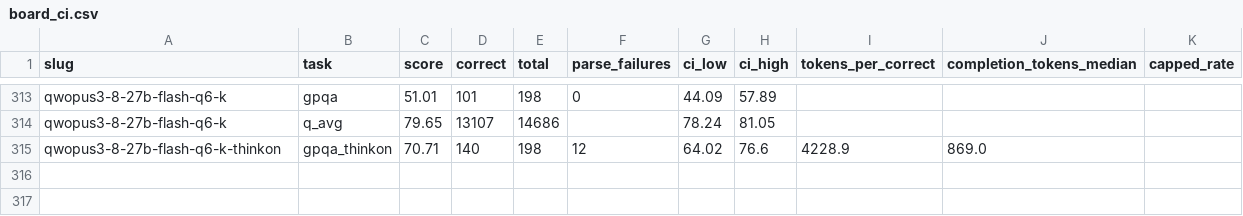
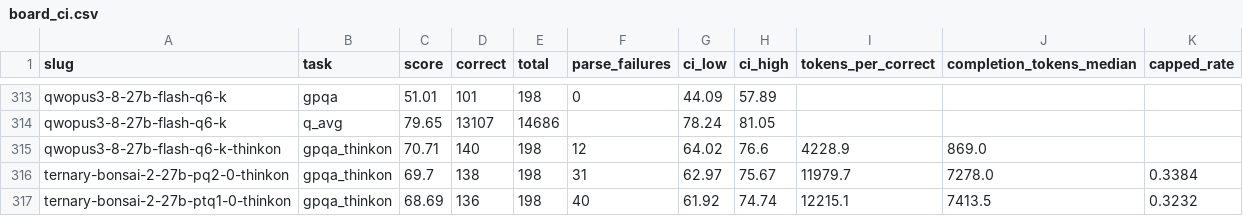
Before and after one commit to notwitcheer/llm-bench-rig, a CSV file: dataset/board_ci.csv, drawn as a sheet; only a part is shown, gaps mark what is left out.

```diff
--- a/dataset/board_ci.csv
+++ b/dataset/board_ci.csv
@@ -315 +315,3 @@ qwopus3-8-27b-flash-q6-k,q_avg,79.65,13107,14686,,78.24,81.05,,,
 qwopus3-8-27b-flash-q6-k-thinkon,gpqa_thinkon,70.71,140,198,12,64.02,76.6,4228.9,869.0,
+ternary-bonsai-2-27b-pq2-0-thinkon,gpqa_thinkon,69.7,138,198,31,62.97,75.67,11979.7,7278.0,0.3384
+ternary-bonsai-2-27b-ptq1-0-thinkon,gpqa_thinkon,68.69,136,198,40,61.92,74.74,12215.1,7413.5,0.3232
```
Also changed, not shown: dataset/matharena_contest_32k.csv, 5 other files.
